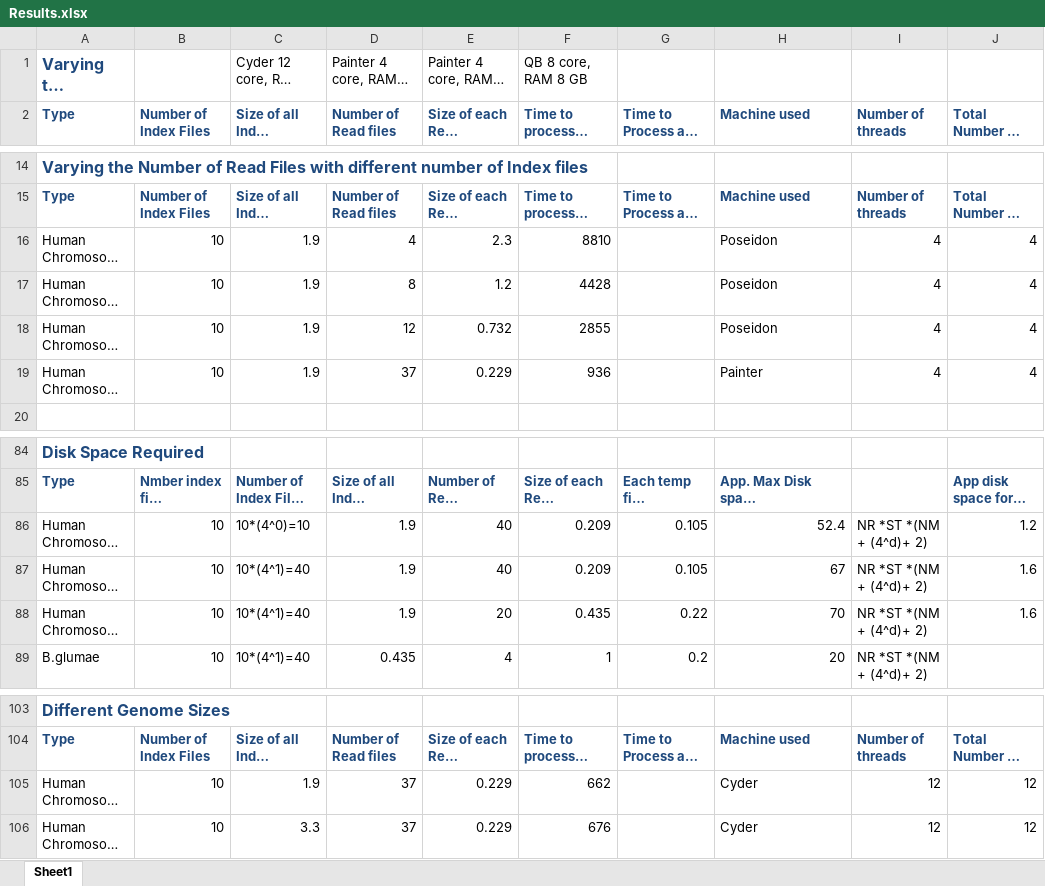
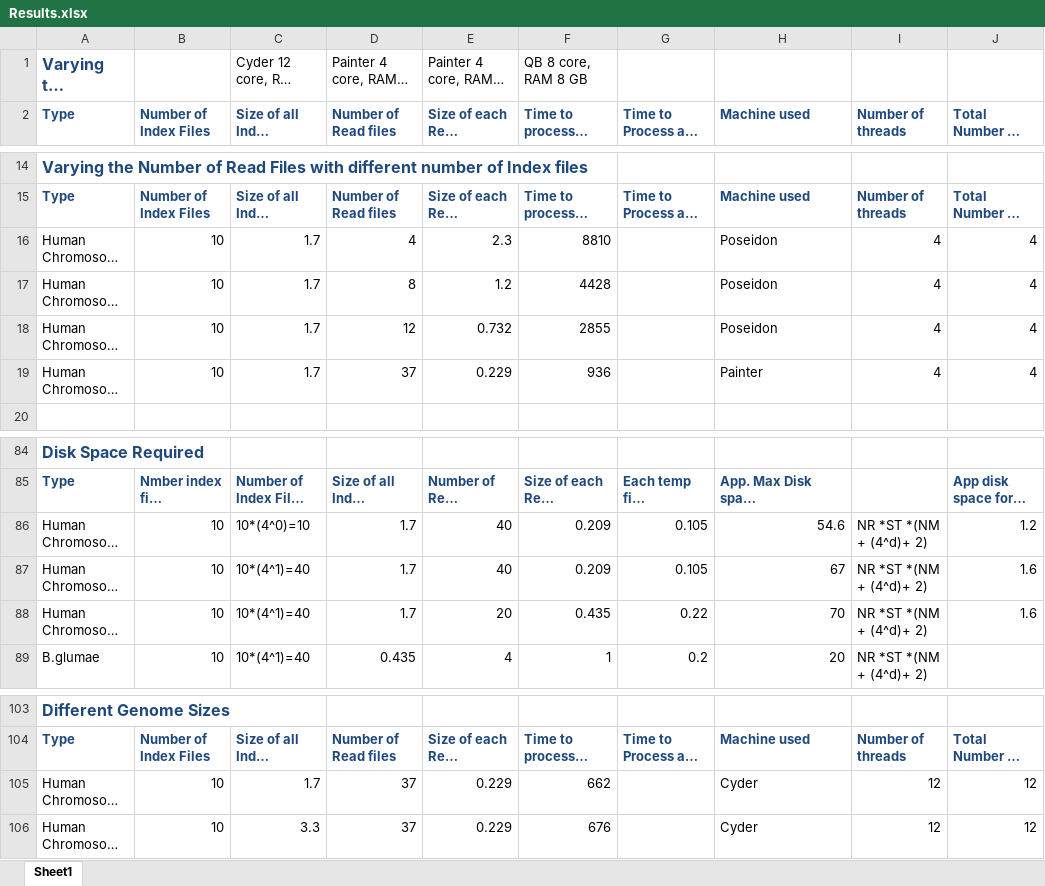
Before and after one commit to saga-project/saga-cpp-legacy-projects, an Excel workbook: papers/data-intensive-bio/Results.xlsx, sheet Sheet1, drawn as a sheet; only a part is shown, gaps mark what is left out; long unchanged cells end in …; values as stored, in another font and other column widths than the file's, no borders; charts and pictures not drawn; the diff names each change by its address in the sheet, - before the commit and + after, or states it on an @@ line.

```diff
--- a/papers/data-intensive-bio/Results.xlsx (sheet Sheet1)
+++ b/papers/data-intensive-bio/Results.xlsx (sheet Sheet1)
-C16:C19 (Size of all Index files(GB)): 1.9
+C16:C19 (Size of all Index files(GB)): 1.7
-D86:D88 (Number of Read files): 1.9
+D86:D88 (Number of Read files): 1.7
-H86 (Machine used): 52.4
+H86 (Machine used): 54.6
-C105 (Size of all Index files(GB)): 1.9
+C105 (Size of all Index files(GB)): 1.7
```
Also changed, not shown: charts or pictures, 1 other file.
